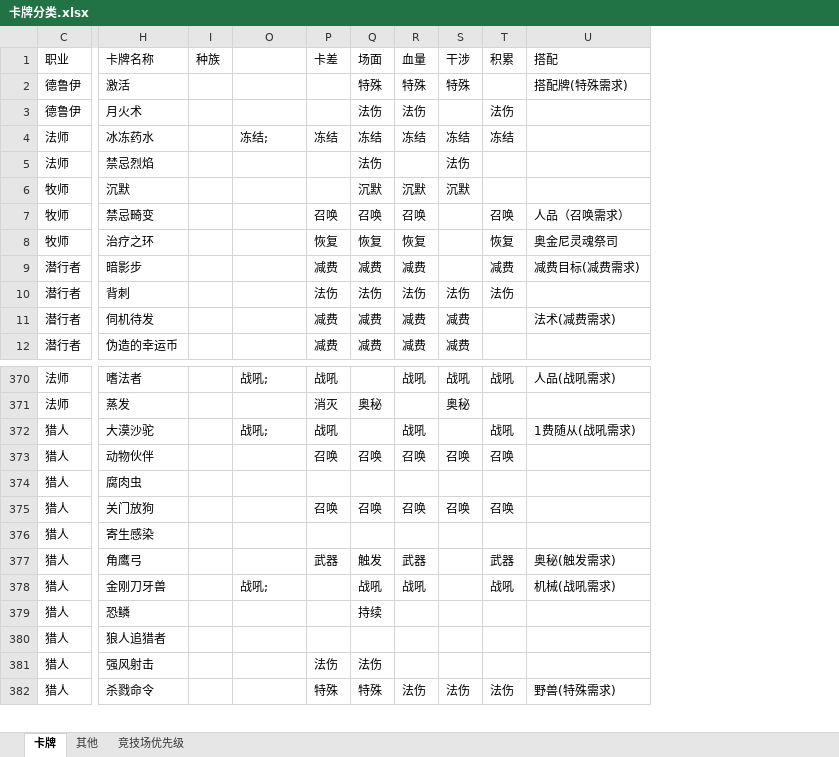
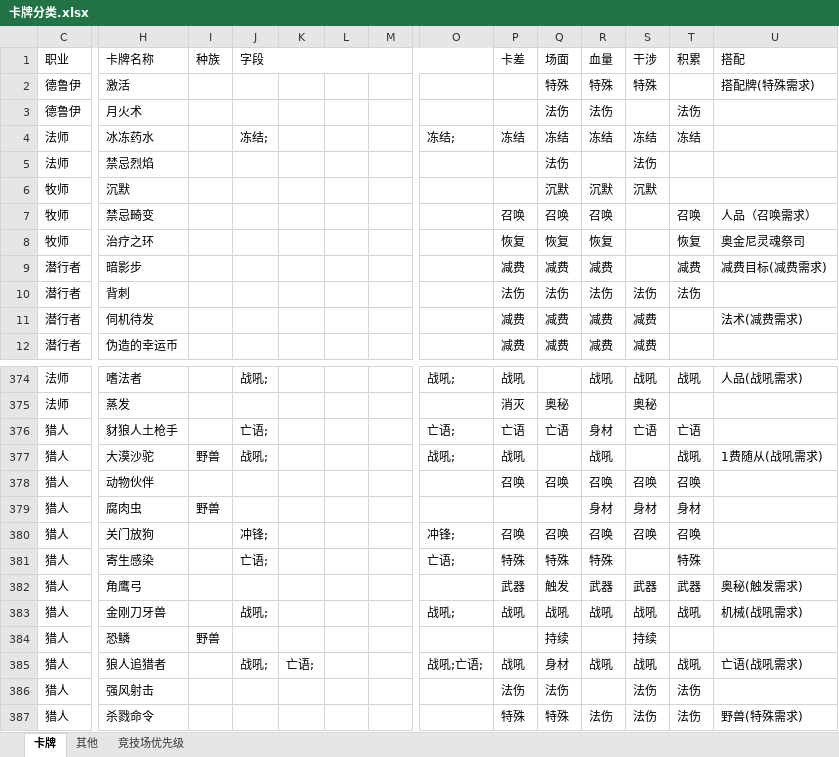
Before and after one commit to NateScarlet/Notes, an Excel workbook: Gamming/卡牌分类.xlsx, sheet 卡牌, drawn as a sheet; only a part is shown, gaps mark what is left out; values as stored, in another font and other column widths than the file's, no cell formats; conditional formats not drawn; addresses are those after the commit; the diff covers the shown part only; the diff names each change by its address in the sheet, - before the commit and + after, or states it on an @@ line.

```diff
--- a/Gamming/卡牌分类.xlsx (sheet 卡牌)
+++ b/Gamming/卡牌分类.xlsx (sheet 卡牌)
@@ column J (字段) unhidden, row 4: 冻结;; row 374: 战吼;; rows 377-385: 战吼; |  |  | 冲锋; | 亡语; |  | 战吼; |  | 战吼; @@
@@ column K unhidden, row 385: 亡语; @@
@@ column L unhidden, empty @@
@@ column M unhidden, empty @@
@@ row 1043 moved to row 376: 猎人 @@
-I377 (种族): (empty)
+I377 (种族): 野兽
-I379 (种族): (empty)
+I379 (种族): 野兽
-R379 (血量): (empty)
+R379 (血量): 身材
-S379 (干涉): (empty)
+S379 (干涉): 身材
-T379 (积累): (empty)
+T379 (积累): 身材
-O380: (empty)
+O380: 冲锋;
-O381: (empty)
+O381: 亡语;
-P381 (卡差): (empty)
+P381 (卡差): 特殊
-Q381 (场面): (empty)
+Q381 (场面): 特殊
-R381 (血量): (empty)
+R381 (血量): 特殊
-T381 (积累): (empty)
+T381 (积累): 特殊
-S382 (干涉): (empty)
+S382 (干涉): 武器
-P383 (卡差): (empty)
+P383 (卡差): 战吼
-S383 (干涉): (empty)
+S383 (干涉): 战吼
-I384 (种族): (empty)
+I384 (种族): 野兽
-S384 (干涉): (empty)
+S384 (干涉): 持续
-O385: (empty)
+O385: 战吼;亡语;
-P385 (卡差): (empty)
+P385 (卡差): 战吼
-Q385 (场面): (empty)
+Q385 (场面): 身材
-R385 (血量): (empty)
+R385 (血量): 战吼
-S385 (干涉): (empty)
+S385 (干涉): 战吼
-T385 (积累): (empty)
+T385 (积累): 战吼
-U385 (搭配): (empty)
+U385 (搭配): 亡语(战吼需求)
-S386 (干涉): (empty)
+S386 (干涉): 法伤
-T386 (积累): (empty)
+T386 (积累): 法伤
```
Also changed, not shown: 2 added rows, 2 removed rows, 15 moved rows, 1 added column and 212 edited cells elsewhere in this sheet, cell formats, formulas that keep their value.
